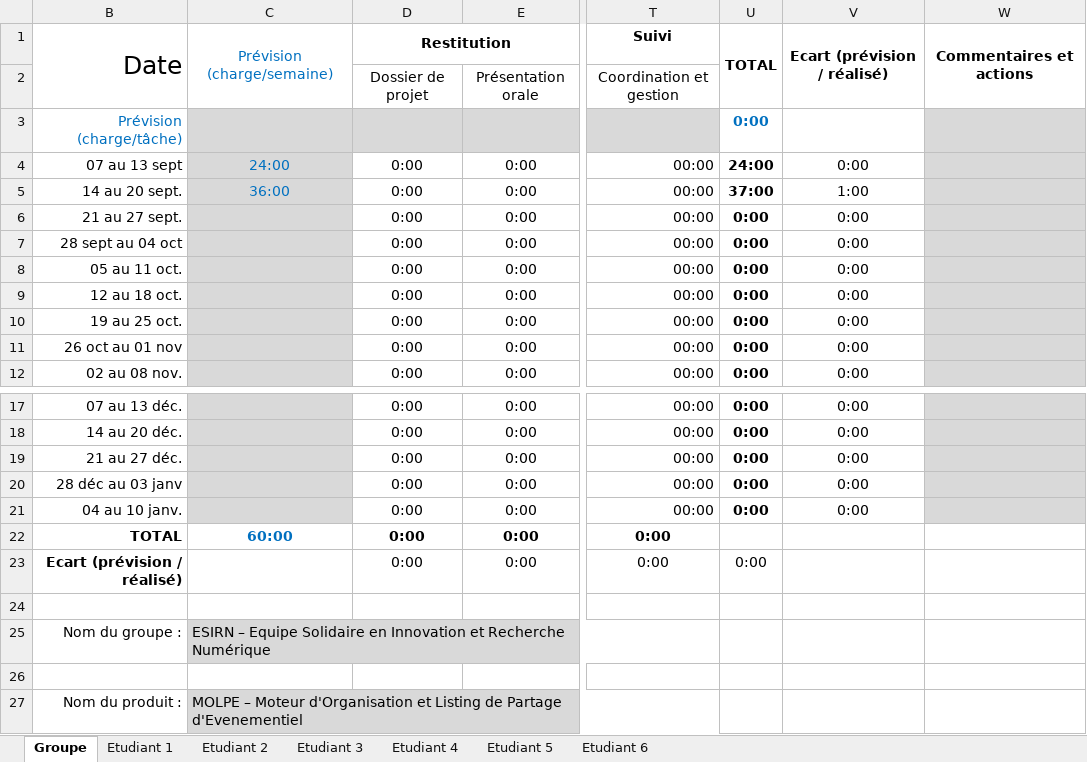
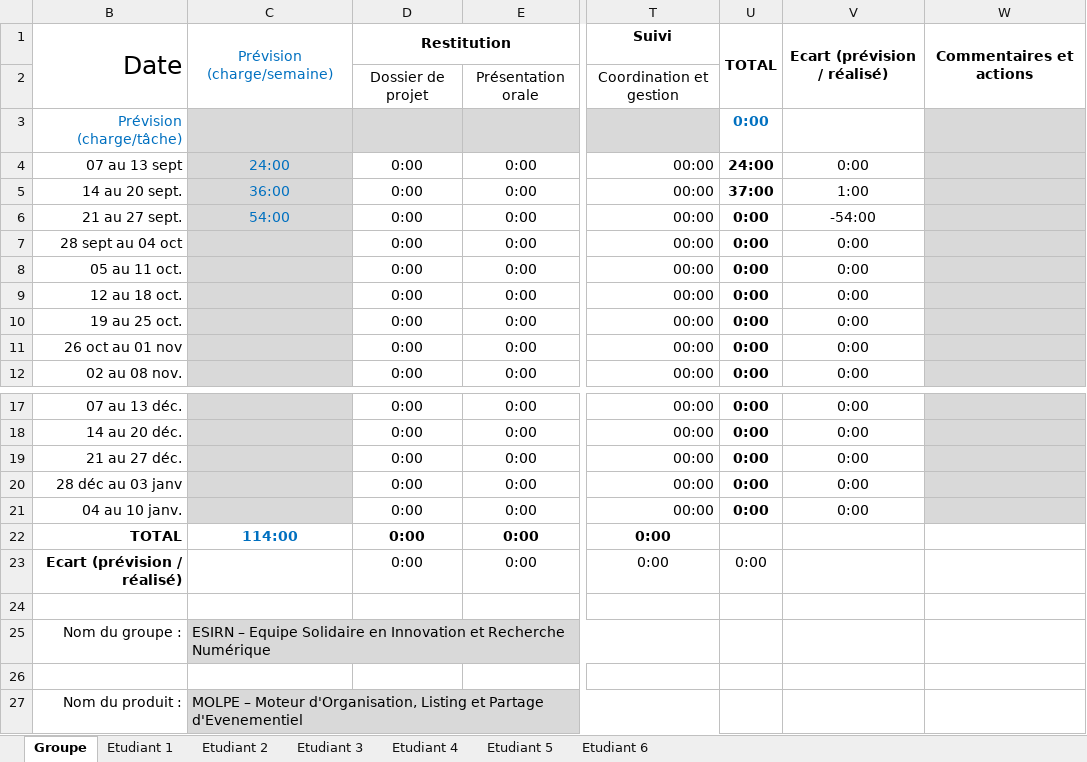
Before and after one commit to ZeZombini/ProjetFramboise, an Excel workbook: Timesheet-Groupe_8.xlsx, sheet Groupe, drawn as a sheet; only a part is shown, gaps mark what is left out; values as stored, in another font and other column widths than the file's, no borders; conditional formats not drawn; the diff names each change by its address in the sheet, - before the commit and + after, or states it on an @@ line.

Commit message:
Modif

```diff
--- a/Timesheet-Groupe_8.xlsx (sheet Groupe)
+++ b/Timesheet-Groupe_8.xlsx (sheet Groupe)
-C6: (empty)
+C6: 54:00
-V6: 0:00
+V6: -54:00
-C22: 60:00
+C22: 114:00
-C27: …– Moteur d'Organisation et Listing de Partage d'Evenementiel
+C27: …– Moteur d'Organisation, Listing et Partage d'Evenementiel
```
